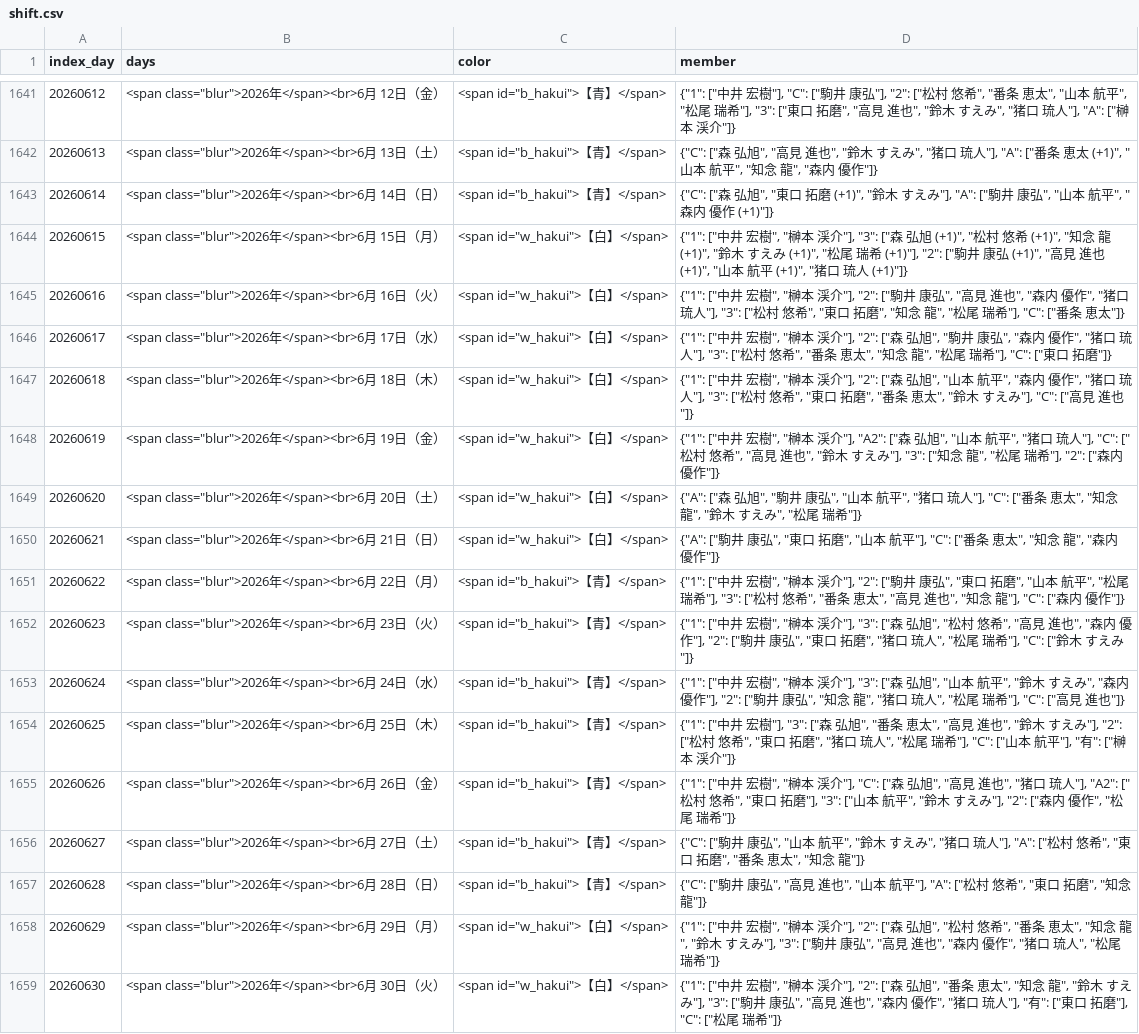
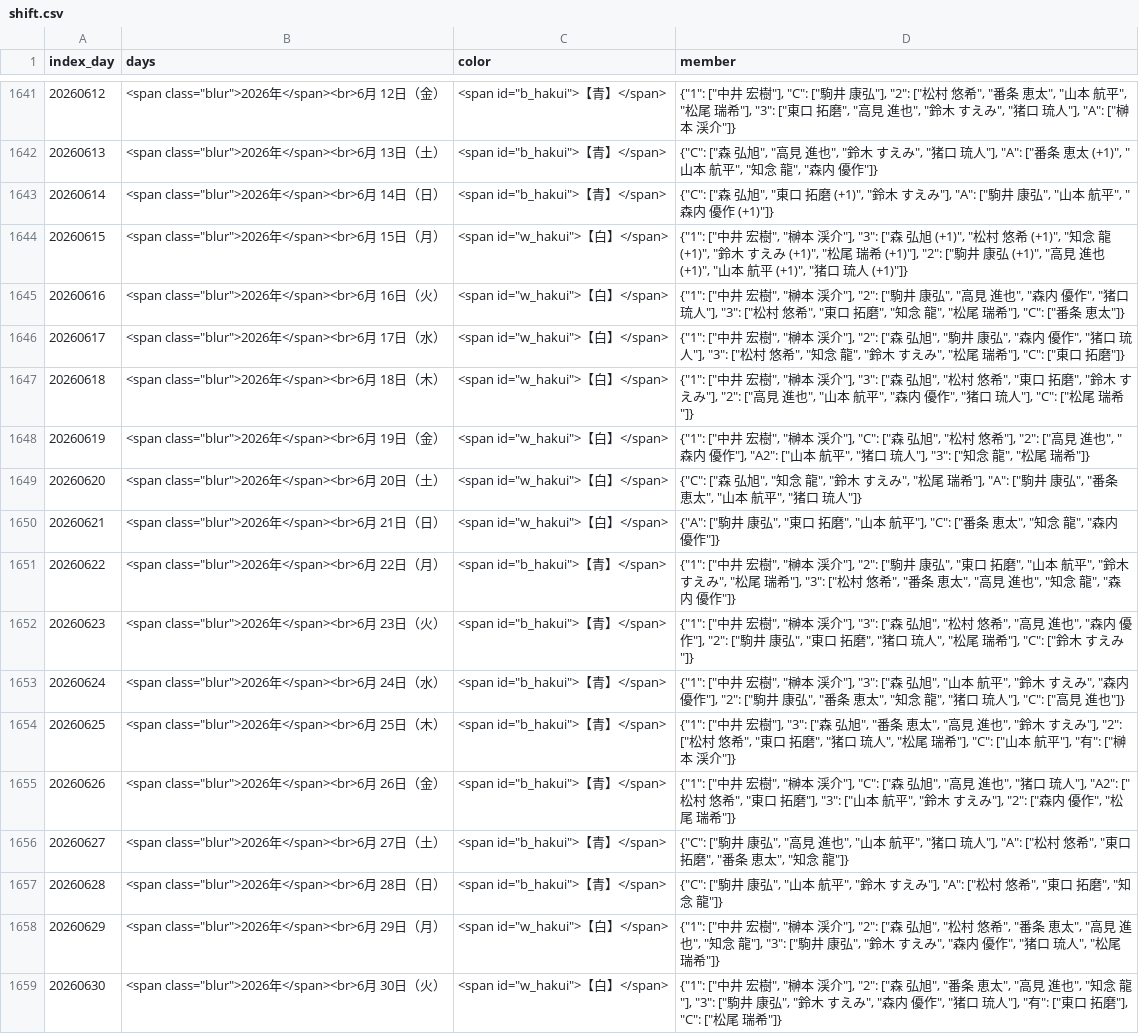
Before and after one commit to enchantnora/api, a CSV file: shift/shift.csv, drawn as a sheet; only a part is shown, gaps mark what is left out; the diff covers the shown part only; the diff names each change by its address in the sheet, - before the commit and + after, or states it on an @@ line.

```diff
--- a/shift/shift.csv
+++ b/shift/shift.csv
-D1646 (member): …悠希", "番条 恵太", "知念 龍", "松尾…
+D1646 (member): …悠希", "知念 龍", "鈴木 すえみ", "松尾…
-D1647 (member): …渓介"], "2": ["森 弘旭", "山本 航平", "森内 優作", "猪口 琉人"], "3": ["松村 悠希", "東口 拓磨", "番条 恵太", "鈴木 すえみ"], "C": ["高見 進也"]}
+D1647 (member): …渓介"], "3": ["森 弘旭", "松村 悠希", "東口 拓磨", "鈴木 すえみ"], "2": ["高見 進也", "山本 航平", "森内 優作", "猪口 琉人"], "C": ["松尾 瑞希"]}
-D1648 (member): …渓介"], "A2": ["森 弘旭", "山本 航平", "猪口 琉人"], "C": ["松村 悠希", "高見 進也", "鈴木 すえみ"], "3": ["知念 龍", "松尾 瑞希"], "2": ["森内 優作"]}
+D1648 (member): …渓介"], "C": ["森 弘旭", "松村 悠希"], "2": ["高見 進也", "森内 優作"], "A2": ["山本 航平", "猪口 琉人"], "3": ["知念 龍", "松尾 瑞希"]}
-D1649 (member): {"A": ["森 弘旭", "駒井 康弘", "山本 航平", "猪口 琉人"], "C": ["番条 恵太", "知念 龍", "鈴木 すえみ", "松尾 瑞希"]}
+D1649 (member): {"C": ["森 弘旭", "知念 龍", "鈴木 すえみ", "松尾 瑞希"], "A": ["駒井 康弘", "番条 恵太", "山本 航平", "猪口 琉人"]}
-D1651 (member): …航平", "松尾 瑞希"], "3": ["松村 悠希", "番条 恵太", "高見 進也", "知念 龍"], "C": ["森内 優…
+D1651 (member): …航平", "鈴木 すえみ", "松尾 瑞希"], "3": ["松村 悠希", "番条 恵太", "高見 進也", "知念 龍", "森内 優…
-D1653 (member): …康弘", "知念 龍", "猪口 琉人", "松尾 瑞希"], "C": ["高…
+D1653 (member): …康弘", "番条 恵太", "知念 龍", "猪口 琉人"], "C": ["高…
-D1656 (member): …康弘", "山本 航平", "鈴木 すえみ", "猪口…
+D1656 (member): …康弘", "高見 進也", "山本 航平", "猪口…
-D1657 (member): …康弘", "高見 進也", "山本 航平"], "A": ["松…
+D1657 (member): …康弘", "山本 航平", "鈴木 すえみ"], "A": ["松…
-D1658 (member): …恵太", "知念 龍", "鈴木 すえみ"], "3": ["駒井 康弘", "高見 進也", "森内…
+D1658 (member): …恵太", "高見 進也", "知念 龍"], "3": ["駒井 康弘", "鈴木 すえみ", "森内…
-D1659 (member): …恵太", "知念 龍", "鈴木 すえみ"], "3": ["駒井 康弘", "高見 進也", "森内…
+D1659 (member): …恵太", "高見 進也", "知念 龍"], "3": ["駒井 康弘", "鈴木 すえみ", "森内…
```
Also changed, not shown: 7 edited cells elsewhere in this file, csv/memo.csv, csv/user_uuid.csv, 9 other files.
